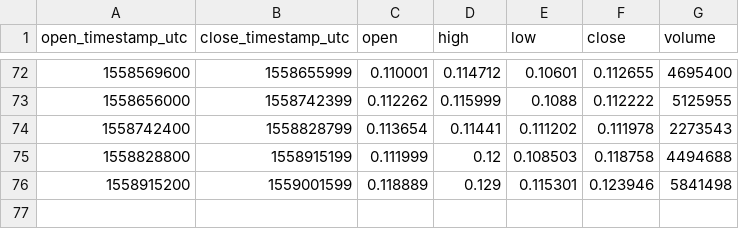
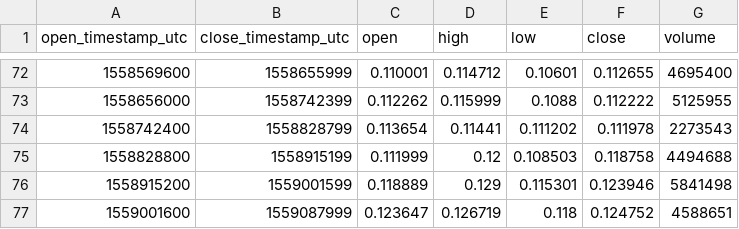
Before and after one commit to cryptobigbro/coinbasepro-XLM-EUR, a CSV file: coinbasepro-XLM-EUR-1d.csv, drawn as a sheet; only a part is shown, gaps mark what is left out; the diff names each change by its address in the sheet, - before the commit and + after, or states it on an @@ line.

```diff
--- a/coinbasepro-XLM-EUR-1d.csv
+++ b/coinbasepro-XLM-EUR-1d.csv
+row 77: 1559001600 | 1559087999 | 0.123647 | 0.126719 | 0.118 | 0.124752 | 4588651
```
Also changed, not shown: coinbasepro-XLM-EUR-1h.csv, 1 other file.
